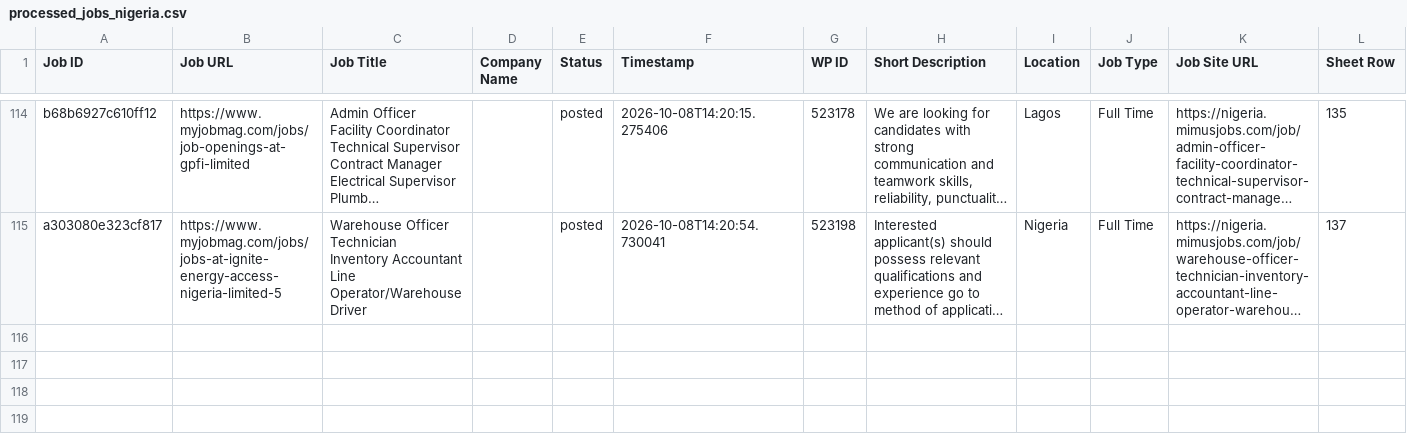
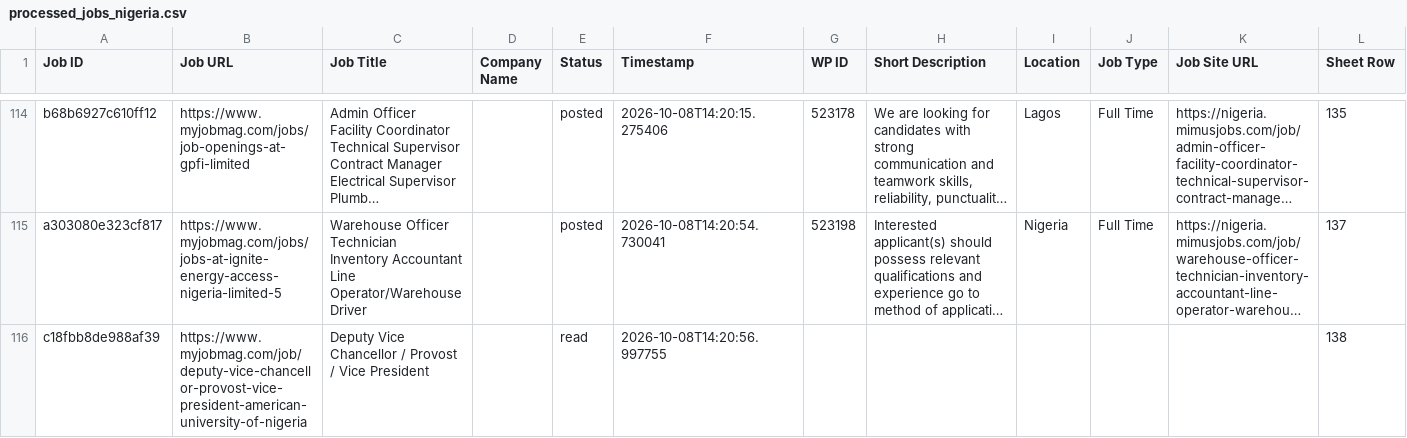
Before and after one commit to projectfetcher/ng, a CSV file: processed_jobs_nigeria.csv, drawn as a sheet; only a part is shown, gaps mark what is left out; long unchanged cells end in …; the diff names each change by its address in the sheet, - before the commit and + after, or states it on an @@ line.

```diff
--- a/processed_jobs_nigeria.csv
+++ b/processed_jobs_nigeria.csv
+row 116: c18fbb8de988af39 | https://www.myjobmag.com/job/deputy-vice-chancellor-provost-vice-president-american-university-of-nigeria | Deputy Vice Chancellor / Provost / Vice President |  | read | 2026-10-08T14:20:56.997755 |  |  |  |  |  | 138
```
